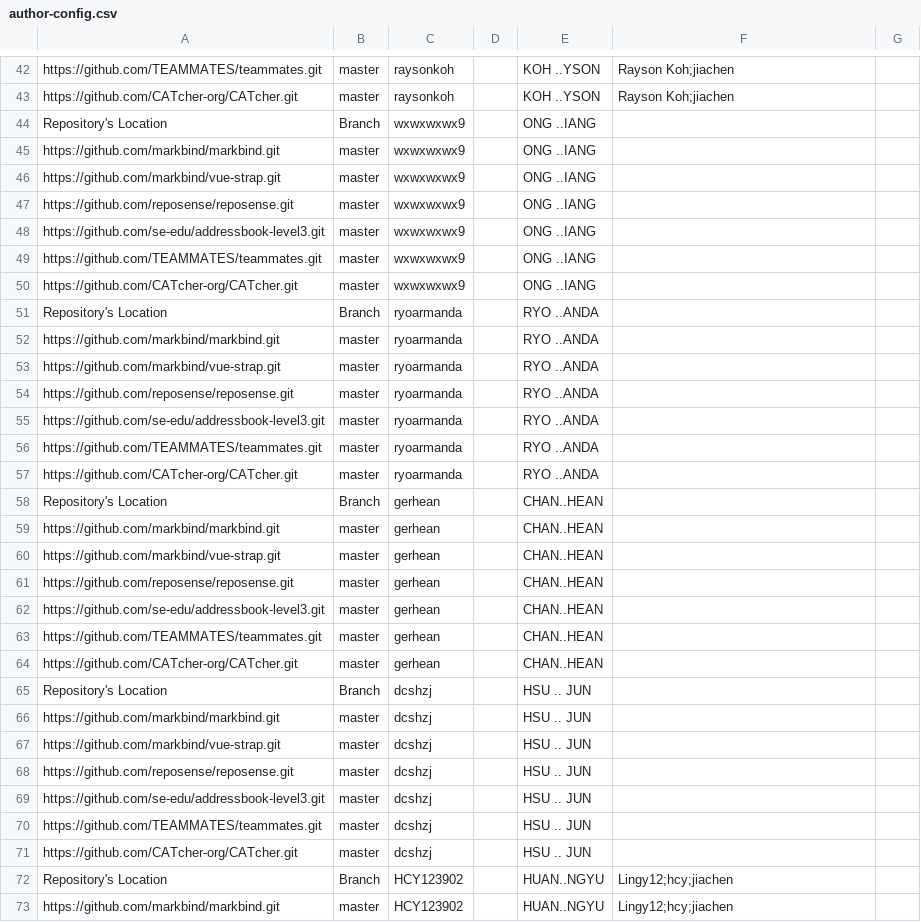
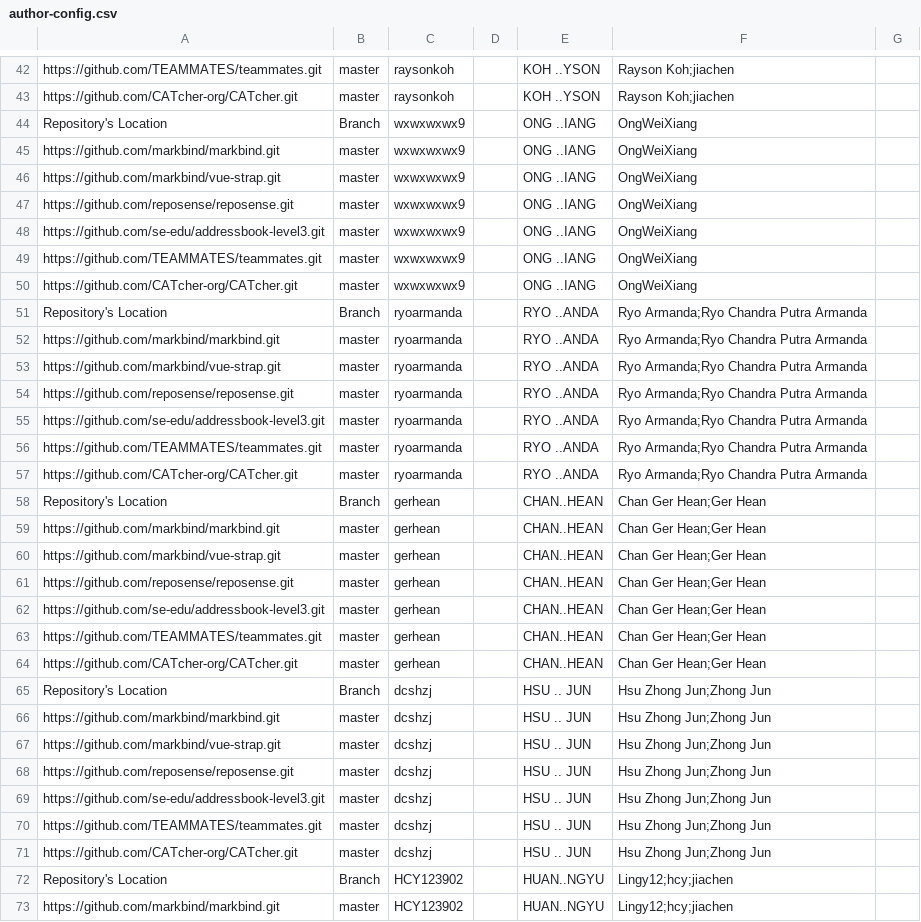
Before and after one commit to nus-cs3281/2022-dashboard, a CSV file: configs/author-config.csv, drawn as a sheet; only a part is shown, gaps mark what is left out; the diff covers the shown part only.

Commit message:
Update aliases

```diff
--- a/configs/author-config.csv
+++ b/configs/author-config.csv
@@ -43,30 +43,30 @@ https://github.com/TEAMMATES/teammates.git,master,raysonkoh,,KOH ..YSON,Rayson K
 https://github.com/CATcher-org/CATcher.git,master,raysonkoh,,KOH ..YSON,Rayson Koh;jiachen,
-Repository's Location,Branch,wxwxwxwx9,,ONG ..IANG,,
-https://github.com/markbind/markbind.git,master,wxwxwxwx9,,ONG ..IANG,,
-https://github.com/markbind/vue-strap.git,master,wxwxwxwx9,,ONG ..IANG,,
-https://github.com/reposense/reposense.git,master,wxwxwxwx9,,ONG ..IANG,,
-https://github.com/se-edu/addressbook-level3.git,master,wxwxwxwx9,,ONG ..IANG,,
-https://github.com/TEAMMATES/teammates.git,master,wxwxwxwx9,,ONG ..IANG,,
-https://github.com/CATcher-org/CATcher.git,master,wxwxwxwx9,,ONG ..IANG,,
-Repository's Location,Branch,ryoarmanda,,RYO ..ANDA,,
-https://github.com/markbind/markbind.git,master,ryoarmanda,,RYO ..ANDA,,
-https://github.com/markbind/vue-strap.git,master,ryoarmanda,,RYO ..ANDA,,
-https://github.com/reposense/reposense.git,master,ryoarmanda,,RYO ..ANDA,,
-https://github.com/se-edu/addressbook-level3.git,master,ryoarmanda,,RYO ..ANDA,,
-https://github.com/TEAMMATES/teammates.git,master,ryoarmanda,,RYO ..ANDA,,
-https://github.com/CATcher-org/CATcher.git,master,ryoarmanda,,RYO ..ANDA,,
-Repository's Location,Branch,gerhean,,CHAN..HEAN,,
-https://github.com/markbind/markbind.git,master,gerhean,,CHAN..HEAN,,
-https://github.com/markbind/vue-strap.git,master,gerhean,,CHAN..HEAN,,
-https://github.com/reposense/reposense.git,master,gerhean,,CHAN..HEAN,,
-https://github.com/se-edu/addressbook-level3.git,master,gerhean,,CHAN..HEAN,,
-https://github.com/TEAMMATES/teammates.git,master,gerhean,,CHAN..HEAN,,
-https://github.com/CATcher-org/CATcher.git,master,gerhean,,CHAN..HEAN,,
-Repository's Location,Branch,dcshzj,,HSU .. JUN,,
-https://github.com/markbind/markbind.git,master,dcshzj,,HSU .. JUN,,
-https://github.com/markbind/vue-strap.git,master,dcshzj,,HSU .. JUN,,
-https://github.com/reposense/reposense.git,master,dcshzj,,HSU .. JUN,,
-https://github.com/se-edu/addressbook-level3.git,master,dcshzj,,HSU .. JUN,,
-https://github.com/TEAMMATES/teammates.git,master,dcshzj,,HSU .. JUN,,
-https://github.com/CATcher-org/CATcher.git,master,dcshzj,,HSU .. JUN,,
+Repository's Location,Branch,wxwxwxwx9,,ONG ..IANG,OngWeiXiang,
+https://github.com/markbind/markbind.git,master,wxwxwxwx9,,ONG ..IANG,OngWeiXiang,
+https://github.com/markbind/vue-strap.git,master,wxwxwxwx9,,ONG ..IANG,OngWeiXiang,
+https://github.com/reposense/reposense.git,master,wxwxwxwx9,,ONG ..IANG,OngWeiXiang,
+https://github.com/se-edu/addressbook-level3.git,master,wxwxwxwx9,,ONG ..IANG,OngWeiXiang,
+https://github.com/TEAMMATES/teammates.git,master,wxwxwxwx9,,ONG ..IANG,OngWeiXiang,
+https://github.com/CATcher-org/CATcher.git,master,wxwxwxwx9,,ONG ..IANG,OngWeiXiang,
+Repository's Location,Branch,ryoarmanda,,RYO ..ANDA,Ryo Armanda;Ryo Chandra Putra Armanda,
+https://github.com/markbind/markbind.git,master,ryoarmanda,,RYO ..ANDA,Ryo Armanda;Ryo Chandra Putra Armanda,
+https://github.com/markbind/vue-strap.git,master,ryoarmanda,,RYO ..ANDA,Ryo Armanda;Ryo Chandra Putra Armanda,
+https://github.com/reposense/reposense.git,master,ryoarmanda,,RYO ..ANDA,Ryo Armanda;Ryo Chandra Putra Armanda,
+https://github.com/se-edu/addressbook-level3.git,master,ryoarmanda,,RYO ..ANDA,Ryo Armanda;Ryo Chandra Putra Armanda,
+https://github.com/TEAMMATES/teammates.git,master,ryoarmanda,,RYO ..ANDA,Ryo Armanda;Ryo Chandra Putra Armanda,
+https://github.com/CATcher-org/CATcher.git,master,ryoarmanda,,RYO ..ANDA,Ryo Armanda;Ryo Chandra Putra Armanda,
+Repository's Location,Branch,gerhean,,CHAN..HEAN,Chan Ger Hean;Ger Hean,
+https://github.com/markbind/markbind.git,master,gerhean,,CHAN..HEAN,Chan Ger Hean;Ger Hean,
+https://github.com/markbind/vue-strap.git,master,gerhean,,CHAN..HEAN,Chan Ger Hean;Ger Hean,
+https://github.com/reposense/reposense.git,master,gerhean,,CHAN..HEAN,Chan Ger Hean;Ger Hean,
+https://github.com/se-edu/addressbook-level3.git,master,gerhean,,CHAN..HEAN,Chan Ger Hean;Ger Hean,
+https://github.com/TEAMMATES/teammates.git,master,gerhean,,CHAN..HEAN,Chan Ger Hean;Ger Hean,
+https://github.com/CATcher-org/CATcher.git,master,gerhean,,CHAN..HEAN,Chan Ger Hean;Ger Hean,
+Repository's Location,Branch,dcshzj,,HSU .. JUN,Hsu Zhong Jun;Zhong Jun,
+https://github.com/markbind/markbind.git,master,dcshzj,,HSU .. JUN,Hsu Zhong Jun;Zhong Jun,
+https://github.com/markbind/vue-strap.git,master,dcshzj,,HSU .. JUN,Hsu Zhong Jun;Zhong Jun,
+https://github.com/reposense/reposense.git,master,dcshzj,,HSU .. JUN,Hsu Zhong Jun;Zhong Jun,
+https://github.com/se-edu/addressbook-level3.git,master,dcshzj,,HSU .. JUN,Hsu Zhong Jun;Zhong Jun,
+https://github.com/TEAMMATES/teammates.git,master,dcshzj,,HSU .. JUN,Hsu Zhong Jun;Zhong Jun,
+https://github.com/CATcher-org/CATcher.git,master,dcshzj,,HSU .. JUN,Hsu Zhong Jun;Zhong Jun,
 Repository's Location,Branch,HCY123902,,HUAN..NGYU,Lingy12;hcy;jiachen,
```
Also changed, not shown: 35 edited cells elsewhere in this file.
